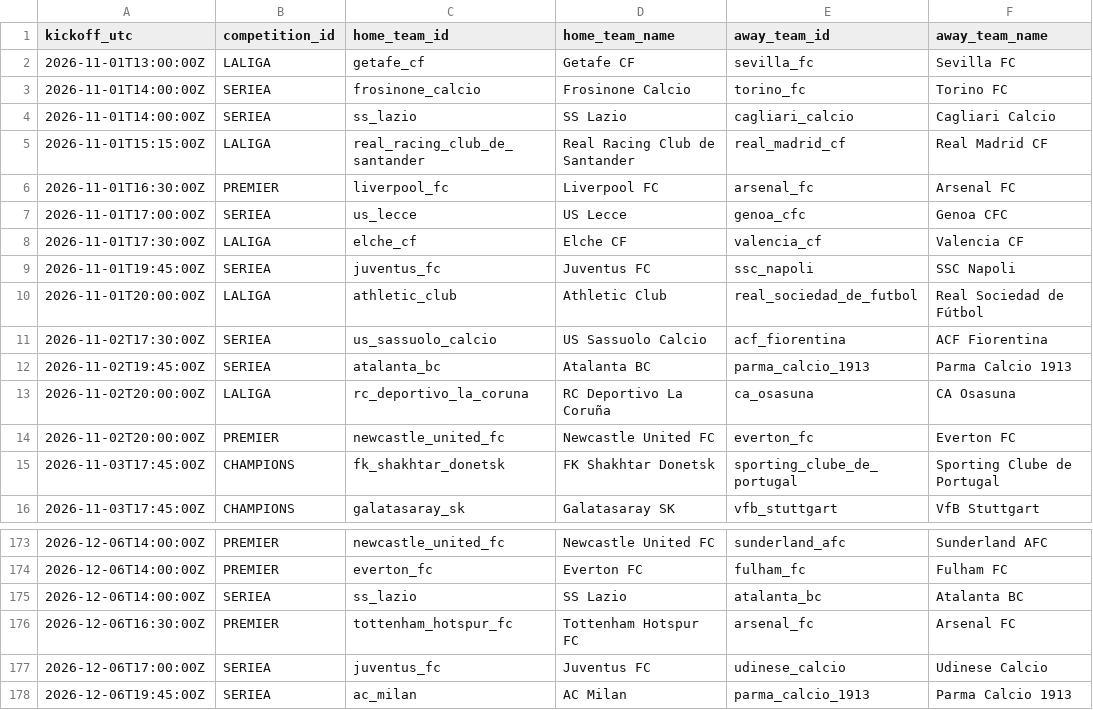
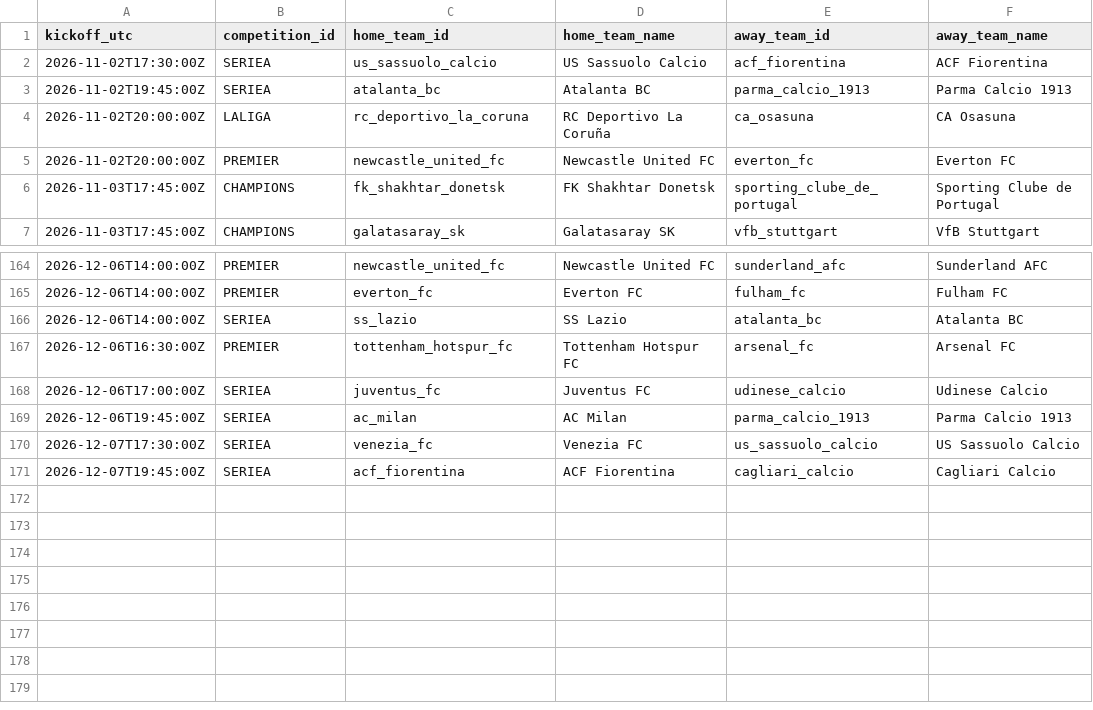
Before and after one commit to alesinho777/botinho777, a CSV file: data/raw/upcoming_fixtures.csv, drawn as a sheet; only a part is shown, gaps mark what is left out.

```diff
--- a/data/raw/upcoming_fixtures.csv
+++ b/data/raw/upcoming_fixtures.csv
@@ -1,11 +1,2 @@
 kickoff_utc,competition_id,home_team_id,home_team_name,away_team_id,away_team_name
-2026-11-01T13:00:00Z,LALIGA,getafe_cf,Getafe CF,sevilla_fc,Sevilla FC
-2026-11-01T14:00:00Z,SERIEA,frosinone_calcio,Frosinone Calcio,torino_fc,Torino FC
-2026-11-01T14:00:00Z,SERIEA,ss_lazio,SS Lazio,cagliari_calcio,Cagliari Calcio
-2026-11-01T15:15:00Z,LALIGA,real_racing_club_de_santander,Real Racing Club de Santander,real_madrid_cf,Real Madrid CF
-2026-11-01T16:30:00Z,PREMIER,liverpool_fc,Liverpool FC,arsenal_fc,Arsenal FC
-2026-11-01T17:00:00Z,SERIEA,us_lecce,US Lecce,genoa_cfc,Genoa CFC
-2026-11-01T17:30:00Z,LALIGA,elche_cf,Elche CF,valencia_cf,Valencia CF
-2026-11-01T19:45:00Z,SERIEA,juventus_fc,Juventus FC,ssc_napoli,SSC Napoli
-2026-11-01T20:00:00Z,LALIGA,athletic_club,Athletic Club,real_sociedad_de_futbol,Real Sociedad de Fútbol
 2026-11-02T17:30:00Z,SERIEA,us_sassuolo_calcio,US Sassuolo Calcio,acf_fiorentina,ACF Fiorentina
@@ -178 +169,3 @@ kickoff_utc,competition_id,home_team_id,home_team_name,away_team_id,away_team_na
 2026-12-06T19:45:00Z,SERIEA,ac_milan,AC Milan,parma_calcio_1913,Parma Calcio 1913
+2026-12-07T17:30:00Z,SERIEA,venezia_fc,Venezia FC,us_sassuolo_calcio,US Sassuolo Calcio
+2026-12-07T19:45:00Z,SERIEA,acf_fiorentina,ACF Fiorentina,cagliari_calcio,Cagliari Calcio
```
Also changed, not shown: data/raw/real_matches.csv.
